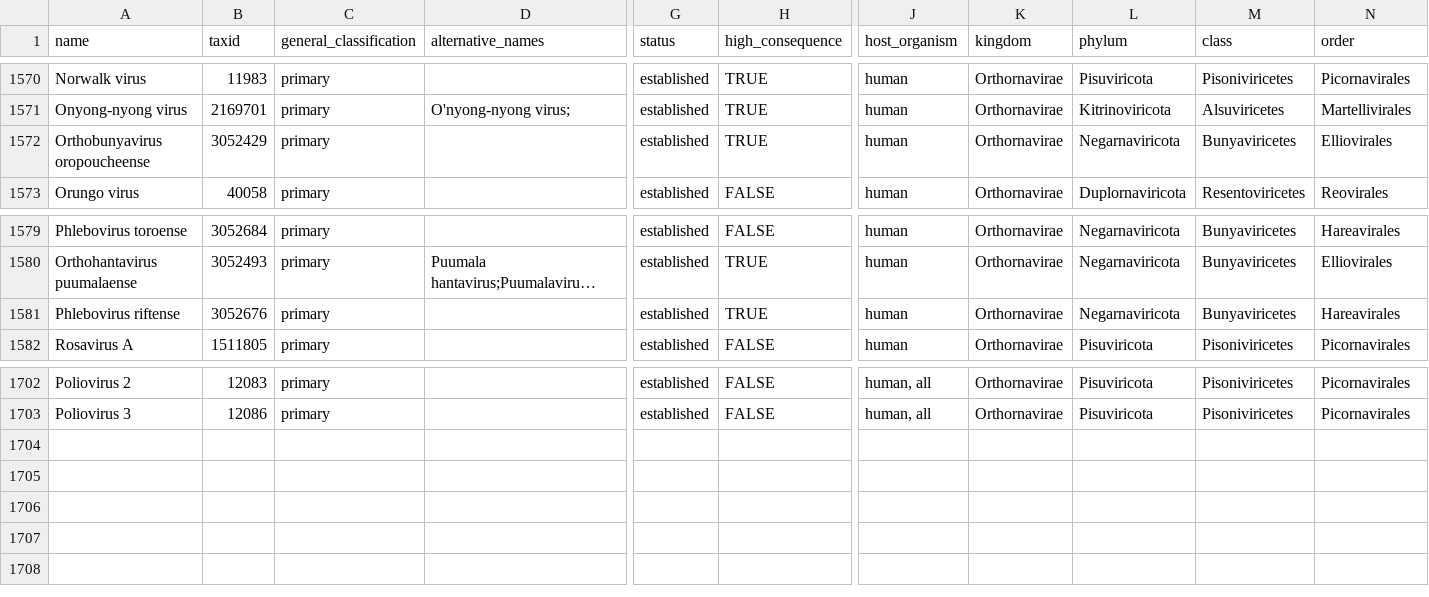
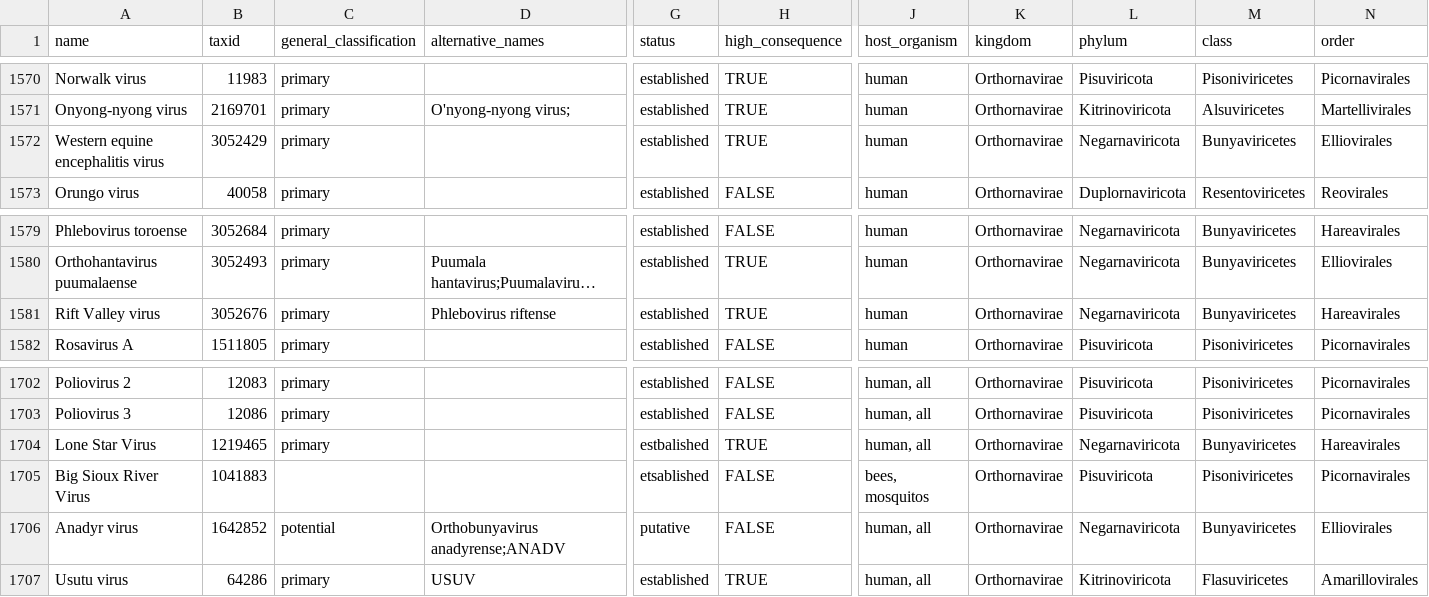
Before and after one commit to jhuapl-bio/taxtriage, a CSV file: assets/pathogen_sheet.csv, drawn as a sheet; only a part is shown, gaps mark what is left out; long unchanged cells end in …; rows hold the shown columns only; the diff names each change by its address in the sheet, - before the commit and + after, or states it on an @@ line.

Commit message:
Added CDC requested pathogens

```diff
--- a/assets/pathogen_sheet.csv
+++ b/assets/pathogen_sheet.csv
-A1572 (name): Orthobunyavirus oropoucheense
+A1572 (name): Western equine encephalitis virus
-A1581 (name): Phlebovirus riftense
+A1581 (name): Rift Valley virus
-D1581 (alternative_names): (empty)
+D1581 (alternative_names): Phlebovirus riftense
+row 1704: Lone Star Virus | 1219465 | primary |  | estbalished | TRUE | human, all | Orthornavirae | Negarnaviricota | Bunyaviricetes | Hareavirales
+row 1705: Big Sioux River Virus | 1041883 |  |  | etsablished | FALSE | bees, mosquitos | Orthornavirae | Pisuviricota | Pisoniviricetes | Picornavirales
+row 1706: Anadyr virus | 1642852 | potential | Orthobunyavirus anadyrense;ANADV | putative | FALSE | human, all | Orthornavirae | Negarnaviricota | Bunyaviricetes | Elliovirales
+row 1707: Usutu virus | 64286 | primary | USUV | established | TRUE | human, all | Orthornavirae | Kitrinoviricota | Flasuviricetes | Amarillovirales
```
